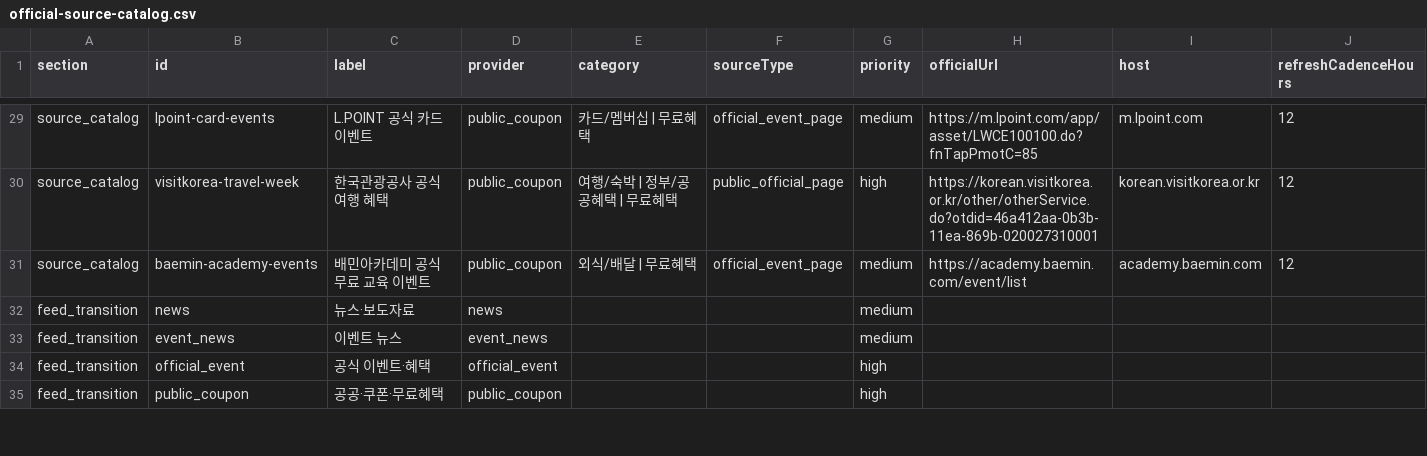
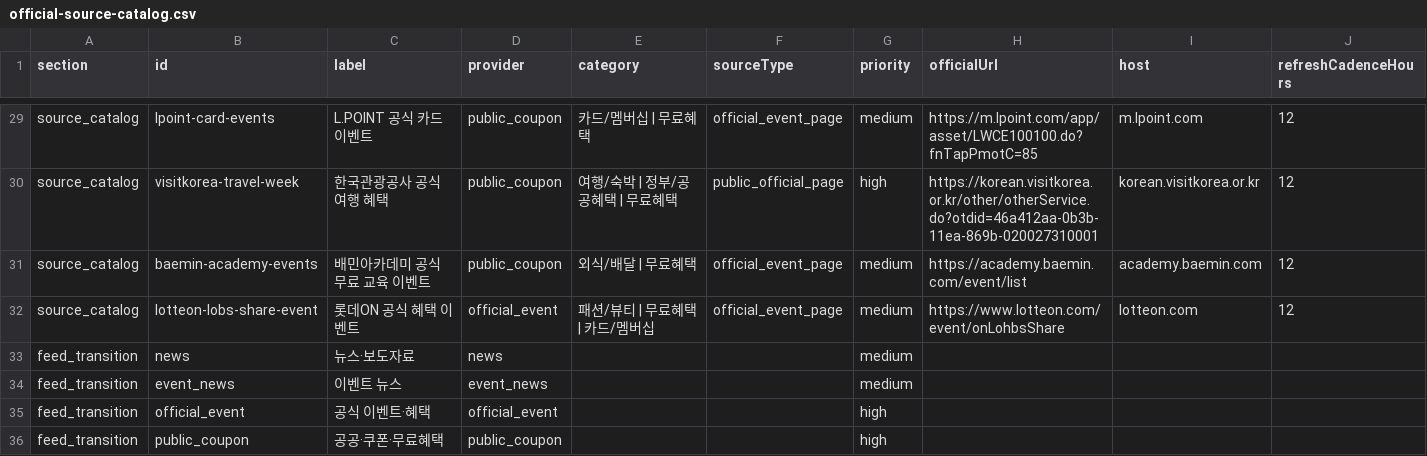
Before and after one commit to titeks2-a11y/halindosa, a CSV file: reports/official-source-catalog.csv, drawn as a sheet; only a part is shown, gaps mark what is left out; rows hold the shown columns only; the diff names each change by its address in the sheet, - before the commit and + after, or states it on an @@ line.

```diff
--- a/reports/official-source-catalog.csv
+++ b/reports/official-source-catalog.csv
+row 32: source_catalog | lotteon-lobs-share-event | 롯데ON 공식 혜택 이벤트 | official_event | 패션/뷰티 | 무료혜택 | 카드/멤버십 | official_event_page | medium | https://www.lotteon.com/event/onLohbsShare | lotteon.com | 12
```
Also changed, not shown: 5 other files.
